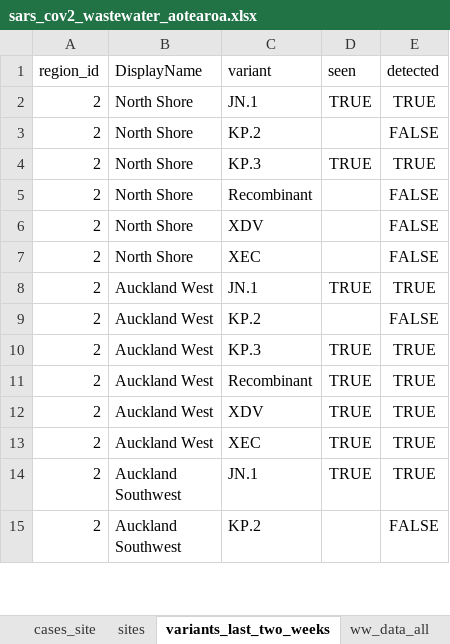
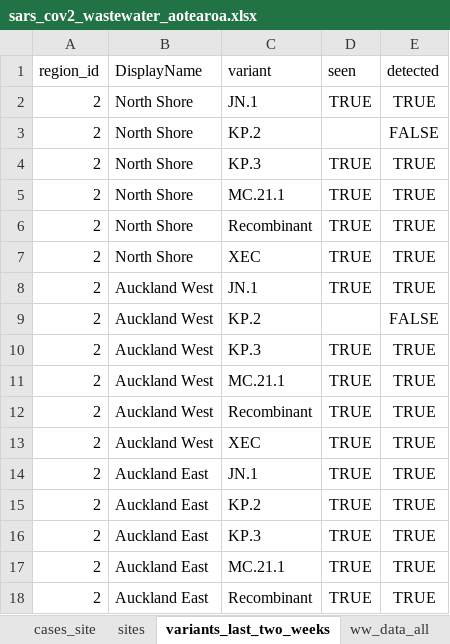
Before and after one commit to ESR-NZ/covid_in_wastewater, an Excel workbook: data/sars_cov2_wastewater_aotearoa.xlsx, sheet variants_last_two_weeks, drawn as a sheet; only a part is shown; the shorter side is filled out with more unchanged rows; values as stored, in another font and other column widths than the file's, no borders; table styles not drawn; removed rows and columns are numbered as before the commit, all else as after; the diff covers the shown part only; the diff names each change by its address in the sheet, - before the commit and + after, or states it on an @@ line.

Commit message:
Data for week ending 15 December 2024

```diff
--- a/data/sars_cov2_wastewater_aotearoa.xlsx (sheet variants_last_two_weeks)
+++ b/data/sars_cov2_wastewater_aotearoa.xlsx (sheet variants_last_two_weeks)
+row 5: 2 | North Shore | MC.21.1 | TRUE | TRUE
-D6 (seen): (empty)
+D6 (seen): TRUE
-E6 (detected): FALSE
+E6 (detected): TRUE
-row 6: 2 | North Shore | XDV |  | FALSE
-D7 (seen): (empty)
+D7 (seen): TRUE
-E7 (detected): FALSE
+E7 (detected): TRUE
+row 11: 2 | Auckland West | MC.21.1 | TRUE | TRUE
-row 12: 2 | Auckland West | XDV | TRUE | TRUE
+row 14: 2 | Auckland East | JN.1 | TRUE | TRUE
+row 15: 2 | Auckland East | KP.2 | TRUE | TRUE
+row 16: 2 | Auckland East | KP.3 | TRUE | TRUE
+row 17: 2 | Auckland East | MC.21.1 | TRUE | TRUE
+row 18: 2 | Auckland East | Recombinant | TRUE | TRUE
```
Also changed, not shown: 9 added rows, 8 removed rows and 10 edited cells elsewhere in this sheet, sheet ww_data_all, sheet cases_regional, sheet cases_site, sheet ww_site, sheet ww_regional, sheet ww_national, 1 more sheet, 8 other files.
